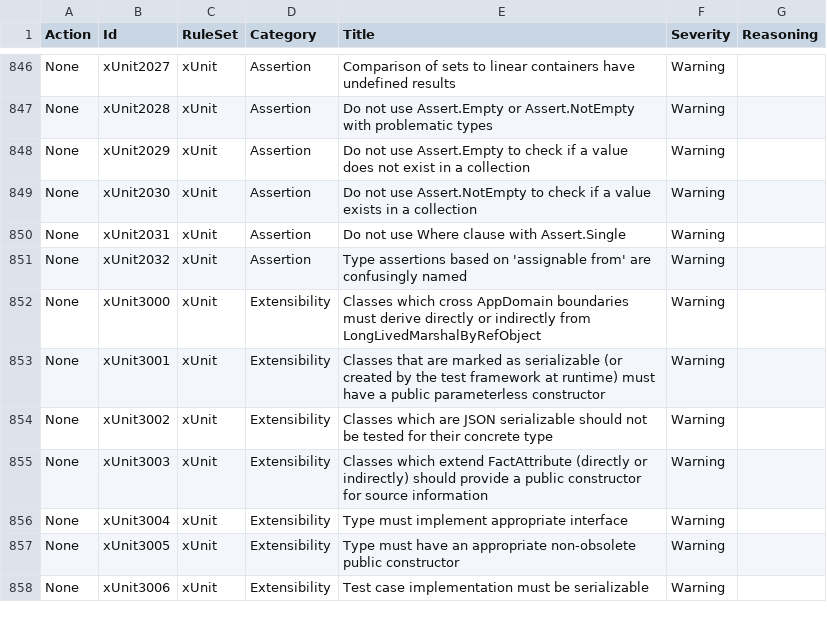
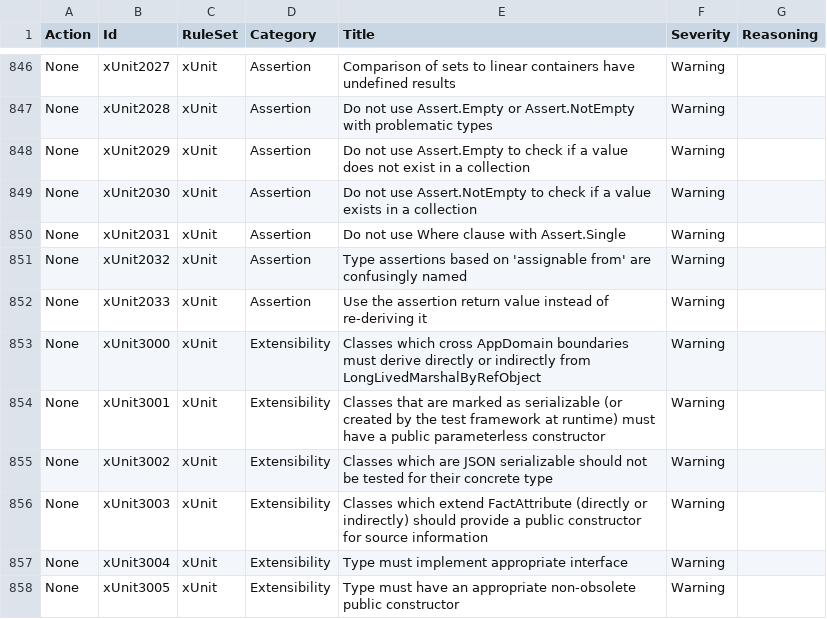
Before and after one commit to lancra/dotnet-analyzers, a CSV file: src/data-sets/rule-settings.csv, drawn as a sheet; only a part is shown, gaps mark what is left out; the shorter side is filled out with more unchanged rows; the diff names each change by its address in the sheet, - before the commit and + after, or states it on an @@ line.

Commit message:
Add rule xUnit2033

```diff
--- a/src/data-sets/rule-settings.csv
+++ b/src/data-sets/rule-settings.csv
+row 852: None | xUnit2033 | xUnit | Assertion | Use the assertion return value instead of re-deriving it | Warning
```
Also changed, not shown: 1 other file.
